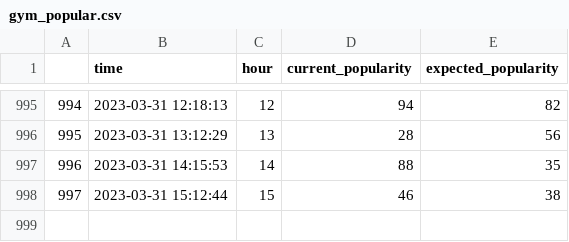
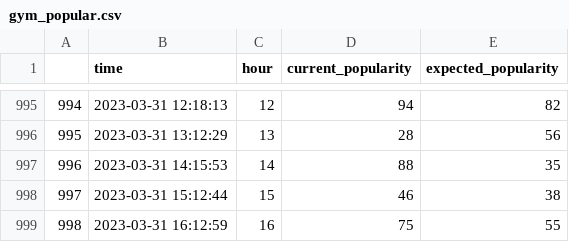
Before and after one commit to johnkearns617/Princeton_Gym, a CSV file: gym_popular.csv, drawn as a sheet; only a part is shown, gaps mark what is left out; the diff names each change by its address in the sheet, - before the commit and + after, or states it on an @@ line.

```diff
--- a/gym_popular.csv
+++ b/gym_popular.csv
+row 999: 998 | 2023-03-31 16:12:59 | 16 | 75 | 55
```
Also changed, not shown: 1 other file.
